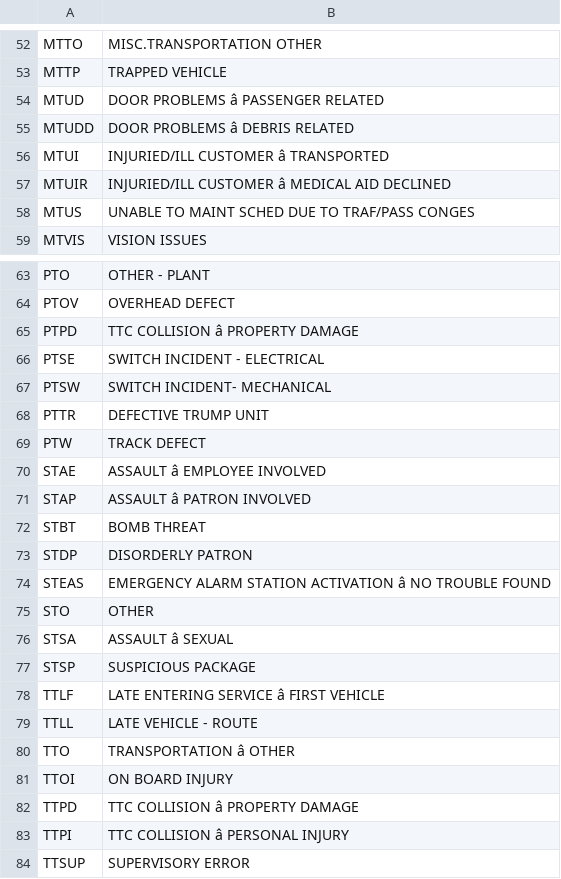
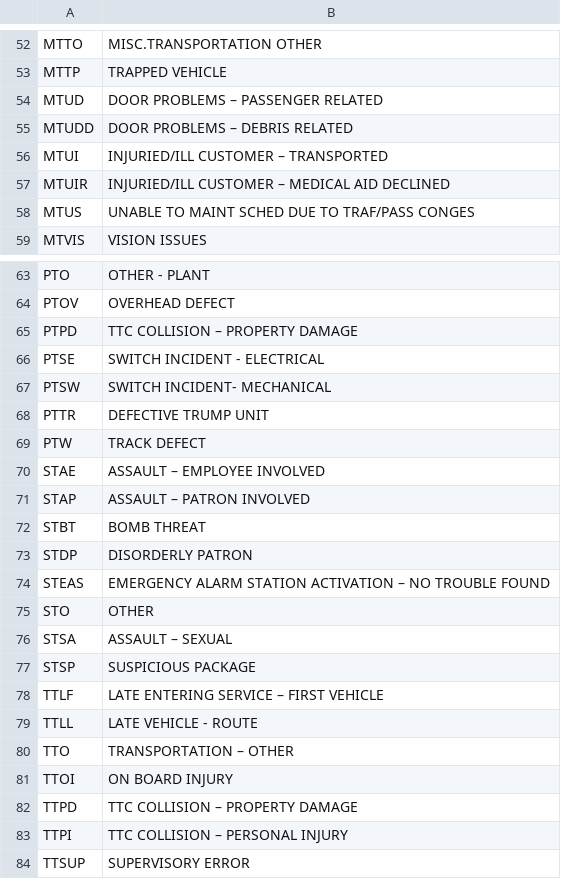
Before and after one commit to AlanJuker/signal-problems, a CSV file: backend/src/signal_problems/domain/data/streetcar_codes.csv, drawn as a sheet; only a part is shown, gaps mark what is left out; the diff covers the shown part only; the diff names each change by its address in the sheet, - before the commit and + after, or states it on an @@ line.

Commit message:
fix(causes): repair the double-encoded dashes in the streetcar and bus code lists (#41)
The City's published code lists encode "–" twice, so 15 streetcar and 10 bus
descriptions show up in route profiles as "ASSAULT â PATRON". Descriptions are
looked up at read time, so stored delays don't need ingesting again.

```diff
--- a/backend/src/signal_problems/domain/data/streetcar_codes.csv
+++ b/backend/src/signal_problems/domain/data/streetcar_codes.csv
-B54: DOOR PROBLEMS â PASSENGER RELATED
+B54: DOOR PROBLEMS – PASSENGER RELATED
-B55: DOOR PROBLEMS â DEBRIS RELATED
+B55: DOOR PROBLEMS – DEBRIS RELATED
-B56: INJURIED/ILL CUSTOMER â TRANSPORTED
+B56: INJURIED/ILL CUSTOMER – TRANSPORTED
-B57: INJURIED/ILL CUSTOMER â MEDICAL AID DECLINED
+B57: INJURIED/ILL CUSTOMER – MEDICAL AID DECLINED
-B65: TTC COLLISION â PROPERTY DAMAGE
+B65: TTC COLLISION – PROPERTY DAMAGE
-B70: ASSAULT â EMPLOYEE INVOLVED
+B70: ASSAULT – EMPLOYEE INVOLVED
-B71: ASSAULT â PATRON INVOLVED
+B71: ASSAULT – PATRON INVOLVED
-B74: …STATION ACTIVATION â NO TROUBLE…
+B74: …STATION ACTIVATION – NO TROUBLE…
-B76: ASSAULT â SEXUAL
+B76: ASSAULT – SEXUAL
-B78: LATE ENTERING SERVICE â FIRST VEHICLE
+B78: LATE ENTERING SERVICE – FIRST VEHICLE
-B80: TRANSPORTATION â OTHER
+B80: TRANSPORTATION – OTHER
-B82: TTC COLLISION â PROPERTY DAMAGE
+B82: TTC COLLISION – PROPERTY DAMAGE
-B83: TTC COLLISION â PERSONAL INJURY
+B83: TTC COLLISION – PERSONAL INJURY
```
Also changed, not shown: 2 edited cells elsewhere in this file, backend/src/signal_problems/domain/data/bus_codes.csv, 1 other file.
